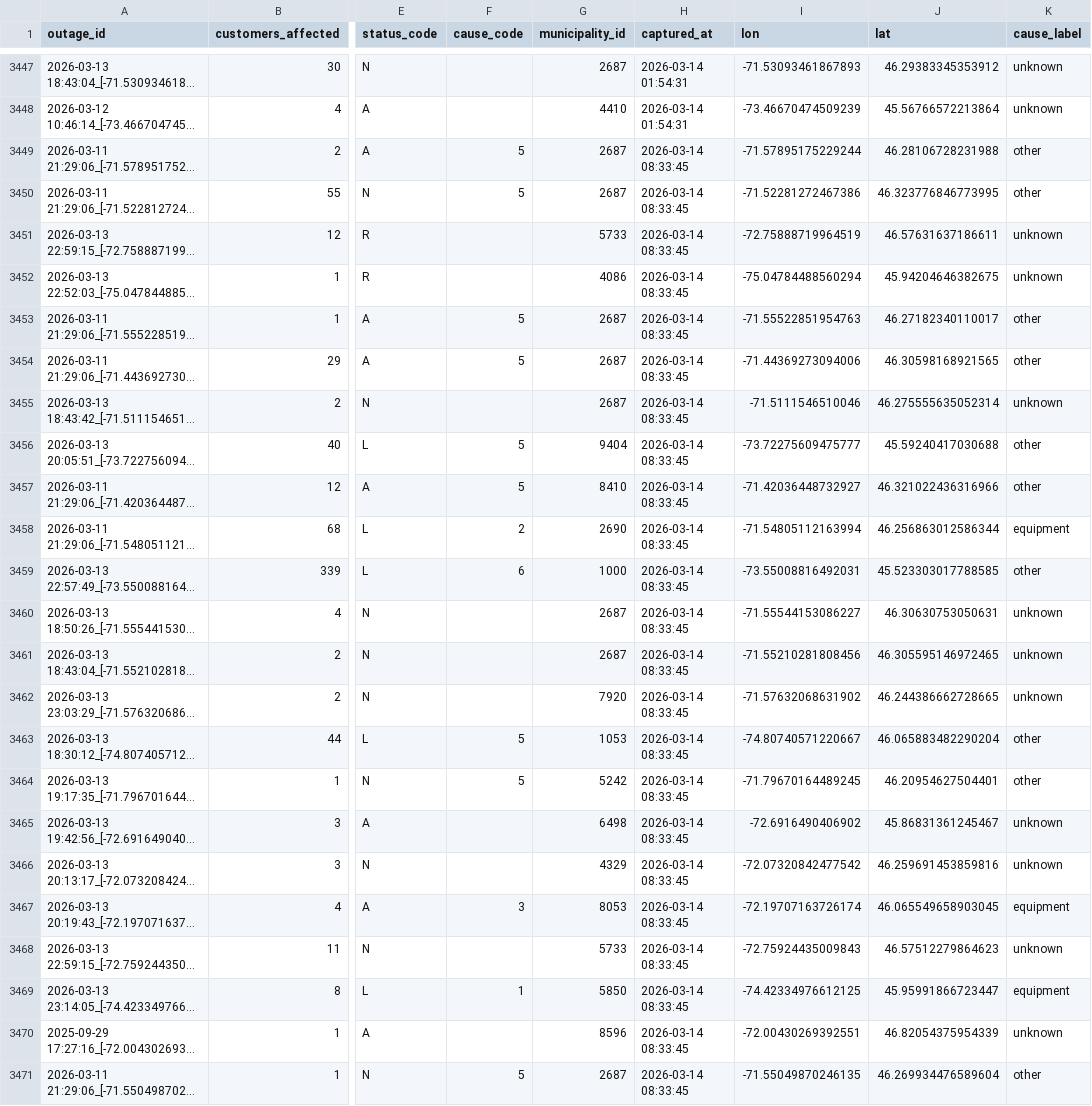
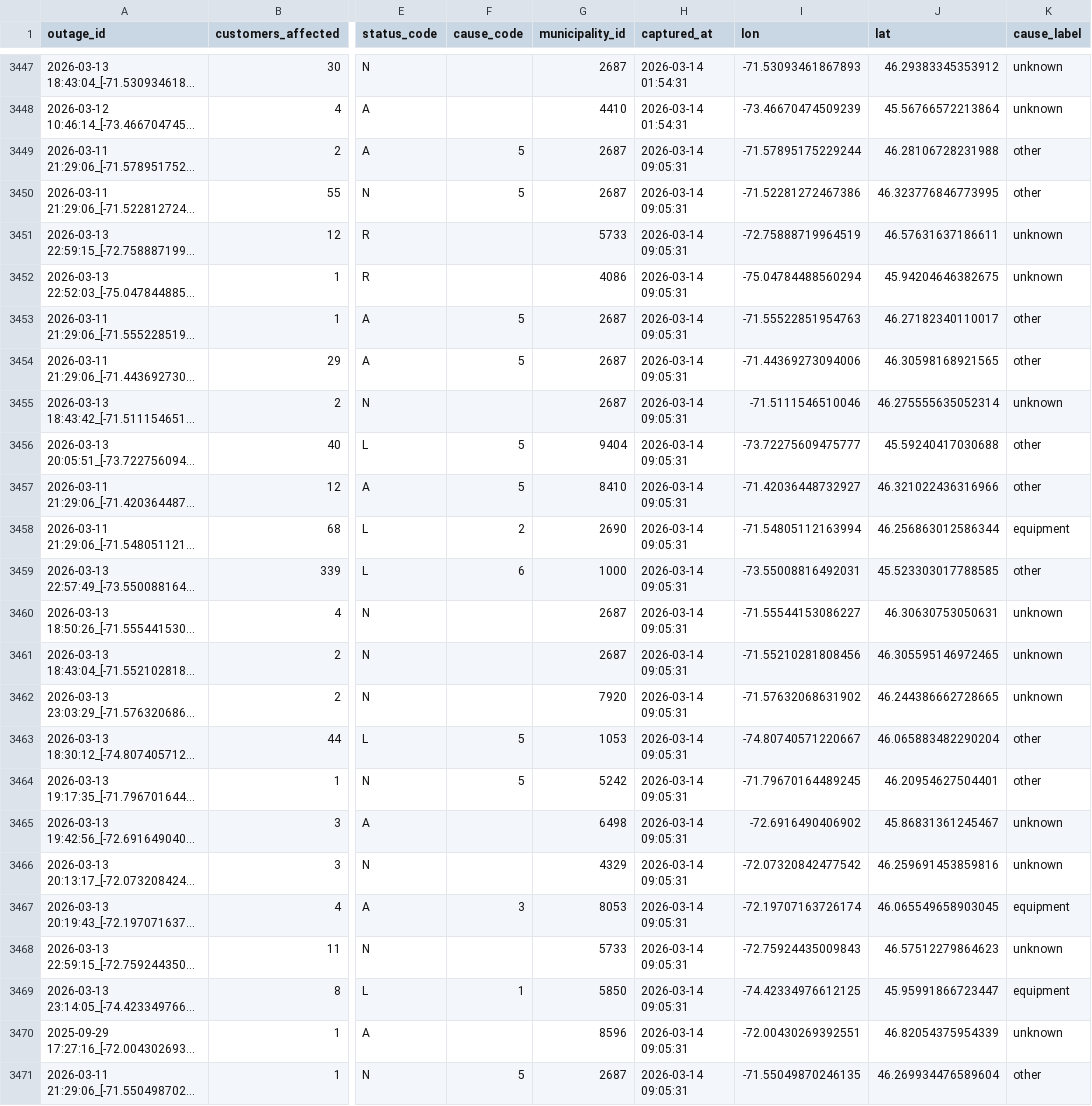
Before and after one commit to YannickBoily/ProjetHydro, a CSV file: hydroquebec_history.csv, drawn as a sheet; only a part is shown, gaps mark what is left out; long unchanged cells end in …; the diff names each change by its address in the sheet, - before the commit and + after, or states it on an @@ line.

```diff
--- a/hydroquebec_history.csv
+++ b/hydroquebec_history.csv
-H3449:H3471 (captured_at): 2026-03-14 08:33:45
+H3449:H3471 (captured_at): 2026-03-14 09:05:31
```
